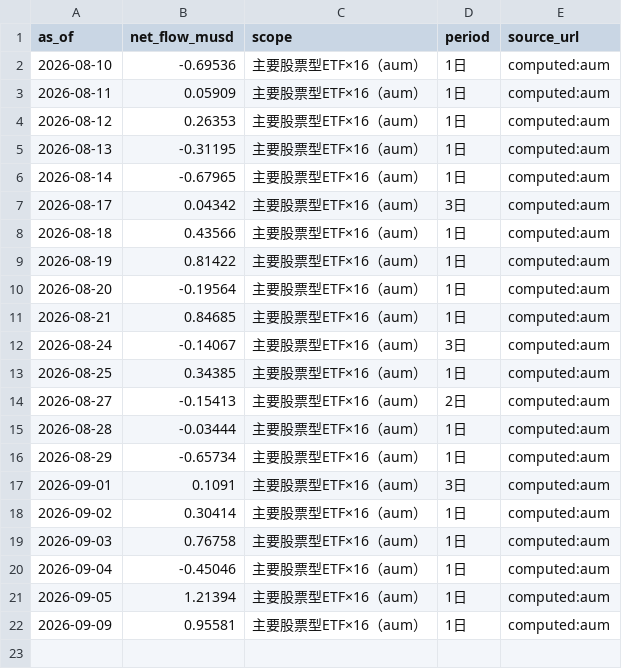
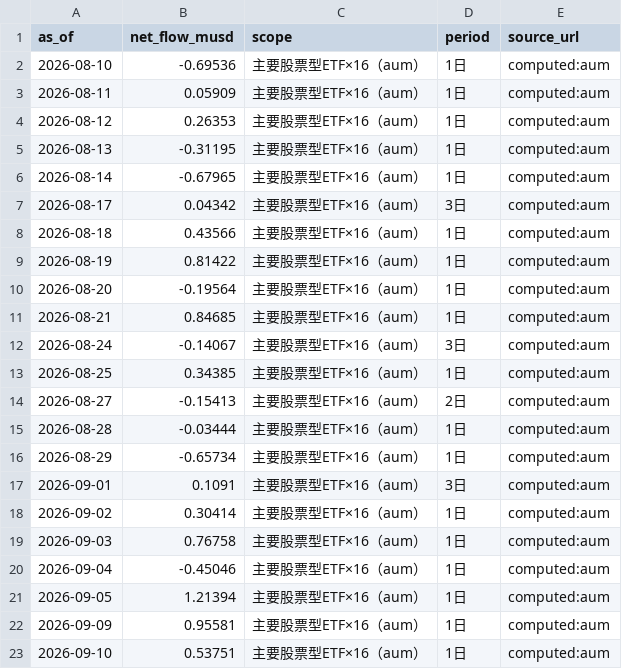
Before and after one commit to weiting1226/stock, a CSV file: docs/data/etf_flows.csv, drawn as a sheet.

```diff
--- a/docs/data/etf_flows.csv
+++ b/docs/data/etf_flows.csv
@@ -22 +22,2 @@ as_of,net_flow_musd,scope,period,source_url
 2026-09-09,0.95581,主要股票型ETF×16（aum）,1日,computed:aum
+2026-09-10,0.53751,主要股票型ETF×16（aum）,1日,computed:aum
```
Also changed, not shown: docs/data/etf_snapshots.csv, docs/data/raw_indicators.csv, 3 other files.
